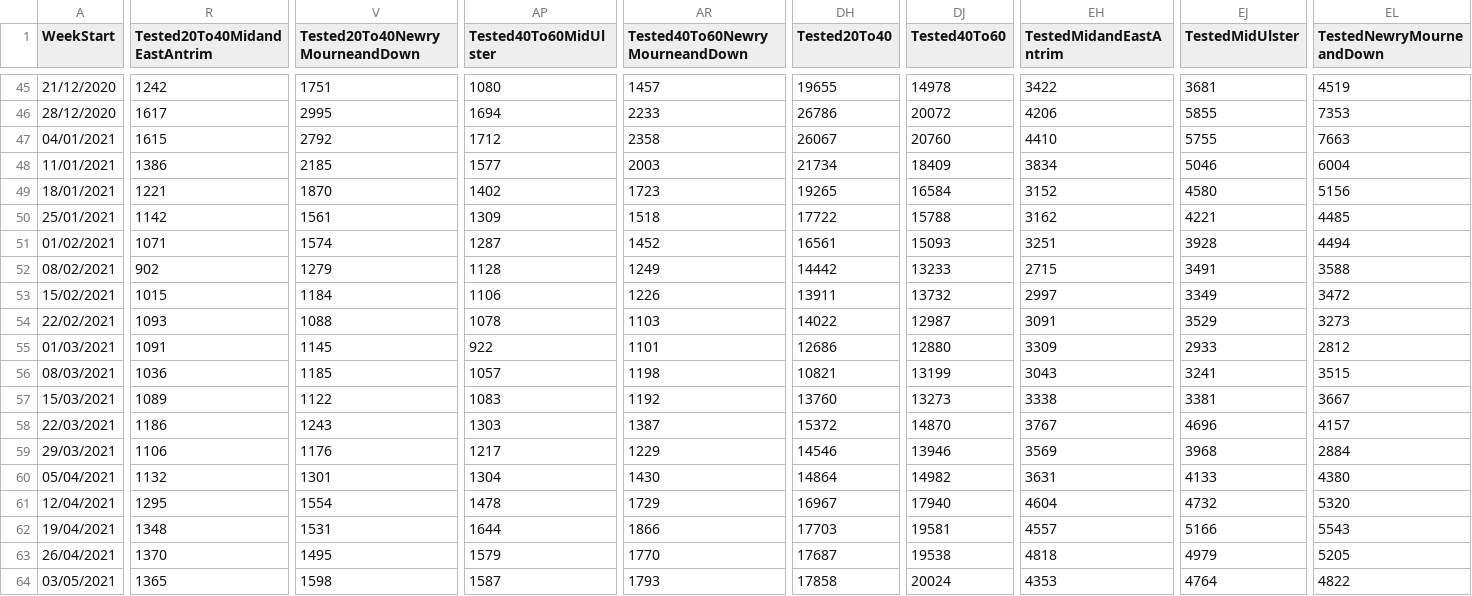
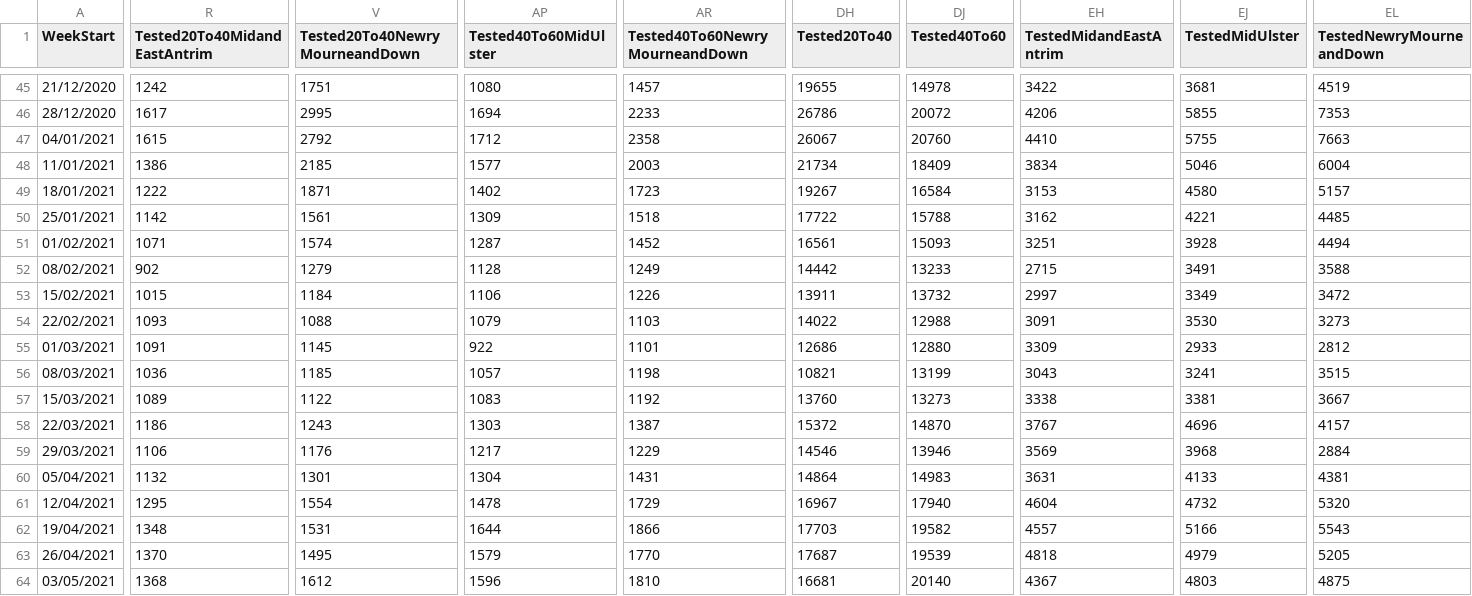
Before and after one commit to isag-covid19/covid19-dataextracts, a CSV file: NIWeekly/NorthenIrelandWeekly.csv, drawn as a sheet; only a part is shown, gaps mark what is left out; the diff covers the shown part only; the diff names each change by its address in the sheet, - before the commit and + after, or states it on an @@ line.

```diff
--- a/NIWeekly/NorthenIrelandWeekly.csv
+++ b/NIWeekly/NorthenIrelandWeekly.csv
-R49 (Tested20To40MidandEastAntrim): 1221
+R49 (Tested20To40MidandEastAntrim): 1222
-V49 (Tested20To40NewryMourneandDown): 1870
+V49 (Tested20To40NewryMourneandDown): 1871
-DH49 (Tested20To40): 19265
+DH49 (Tested20To40): 19267
-EH49 (TestedMidandEastAntrim): 3152
+EH49 (TestedMidandEastAntrim): 3153
-EL49 (TestedNewryMourneandDown): 5156
+EL49 (TestedNewryMourneandDown): 5157
-AP54 (Tested40To60MidUlster): 1078
+AP54 (Tested40To60MidUlster): 1079
-DJ54 (Tested40To60): 12987
+DJ54 (Tested40To60): 12988
-EJ54 (TestedMidUlster): 3529
+EJ54 (TestedMidUlster): 3530
-AR60 (Tested40To60NewryMourneandDown): 1430
+AR60 (Tested40To60NewryMourneandDown): 1431
-DJ60 (Tested40To60): 14982
+DJ60 (Tested40To60): 14983
-EL60 (TestedNewryMourneandDown): 4380
+EL60 (TestedNewryMourneandDown): 4381
-DJ62 (Tested40To60): 19581
+DJ62 (Tested40To60): 19582
-DJ63 (Tested40To60): 19538
+DJ63 (Tested40To60): 19539
-R64 (Tested20To40MidandEastAntrim): 1365
+R64 (Tested20To40MidandEastAntrim): 1368
-V64 (Tested20To40NewryMourneandDown): 1598
+V64 (Tested20To40NewryMourneandDown): 1612
-AP64 (Tested40To60MidUlster): 1587
+AP64 (Tested40To60MidUlster): 1596
-AR64 (Tested40To60NewryMourneandDown): 1793
+AR64 (Tested40To60NewryMourneandDown): 1810
-DH64 (Tested20To40): 17858
+DH64 (Tested20To40): 16681
-DJ64 (Tested40To60): 20024
+DJ64 (Tested40To60): 20140
-EH64 (TestedMidandEastAntrim): 4353
+EH64 (TestedMidandEastAntrim): 4367
-EJ64 (TestedMidUlster): 4764
+EJ64 (TestedMidUlster): 4803
-EL64 (TestedNewryMourneandDown): 4822
+EL64 (TestedNewryMourneandDown): 4875
```
Also changed, not shown: 72 edited cells elsewhere in this file, DailyEpidemiology/Days.csv, WeeklyEpidemiology/WeeklyIncidence.csv, 2 other files.
